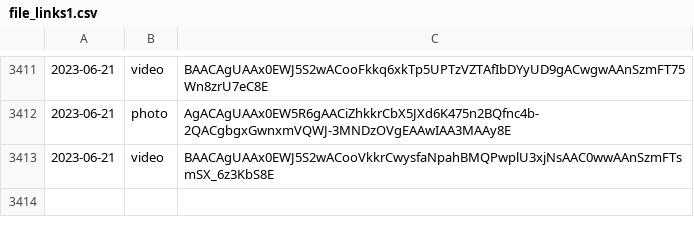
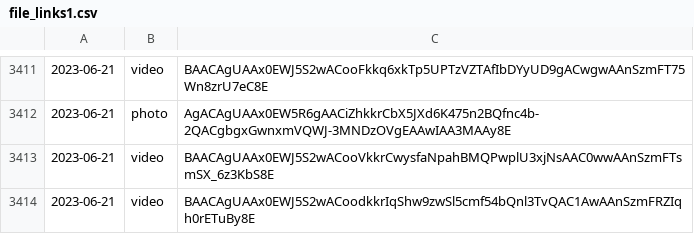
Before and after one commit to lahirunirmalx/csvdump, a CSV file: file_links1.csv, drawn as a sheet; only a part is shown, gaps mark what is left out; the diff names each change by its address in the sheet, - before the commit and + after, or states it on an @@ line.

Commit message:
adding changes 2023-06-21 13:47:49 1

```diff
--- a/file_links1.csv
+++ b/file_links1.csv
+row 3414: 2023-06-21 | video | BAACAgUAAx0EWJ5S2wACoodkkrIqShw9zwSl5cmf54bQnl3TvQAC1AwAAnSzmFRZIqh0rETuBy8E
```
